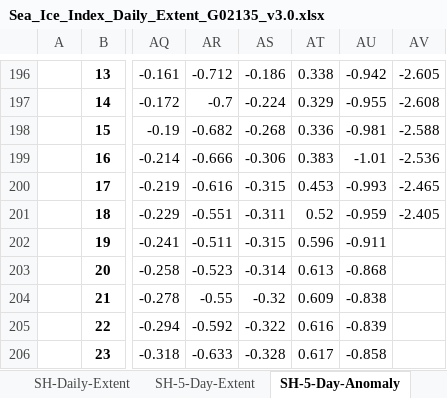
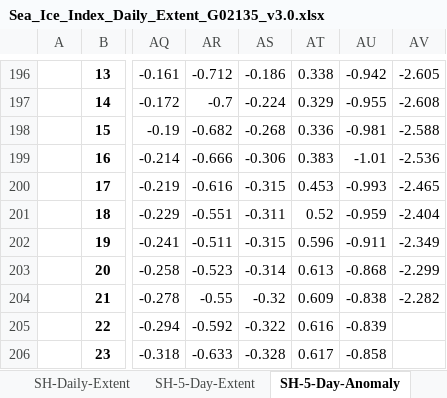
Before and after one commit to JRPdata/sea-ice-extent, an Excel workbook: Sea_Ice_Index_Daily_Extent_G02135_v3.0.xlsx, sheet SH-5-Day-Anomaly, drawn as a sheet; only a part is shown, gaps mark what is left out; values as stored, in another font and other column widths than the file's, no borders; conditional formats not drawn; the diff names each change by its address in the sheet, - before the commit and + after, or states it on an @@ line.

```diff
--- a/Sea_Ice_Index_Daily_Extent_G02135_v3.0.xlsx (sheet SH-5-Day-Anomaly)
+++ b/Sea_Ice_Index_Daily_Extent_G02135_v3.0.xlsx (sheet SH-5-Day-Anomaly)
-AV201: -2.405
+AV201: -2.404
-AV202: (empty)
+AV202: -2.349
-AV203: (empty)
+AV203: -2.299
-AV204: (empty)
+AV204: -2.282
```
Also changed, not shown: sheet SH-Daily-Extent, sheet SH-5-Day-Daily-Change, sheet SH-5-Day-Extent, sheet NH-Daily-Extent, sheet NH-5-Day-Anomaly, sheet NH-5-Day-Daily-Change, 1 more sheet, 1 other file.
